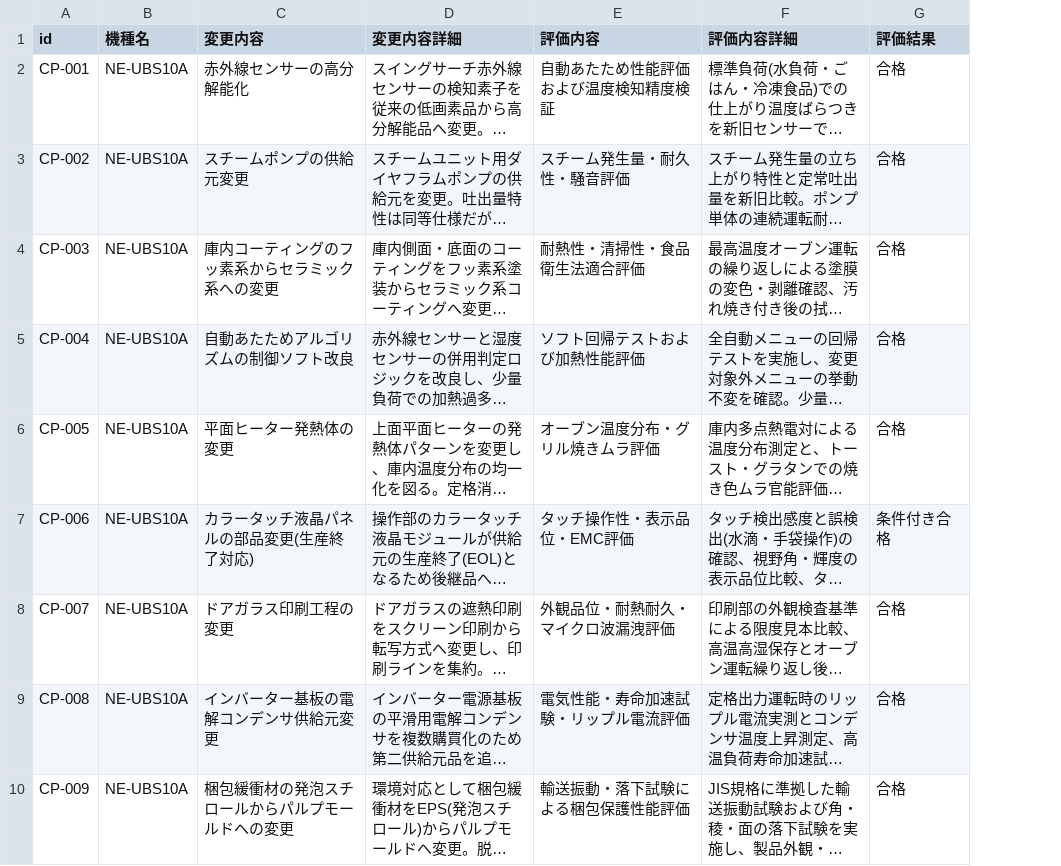
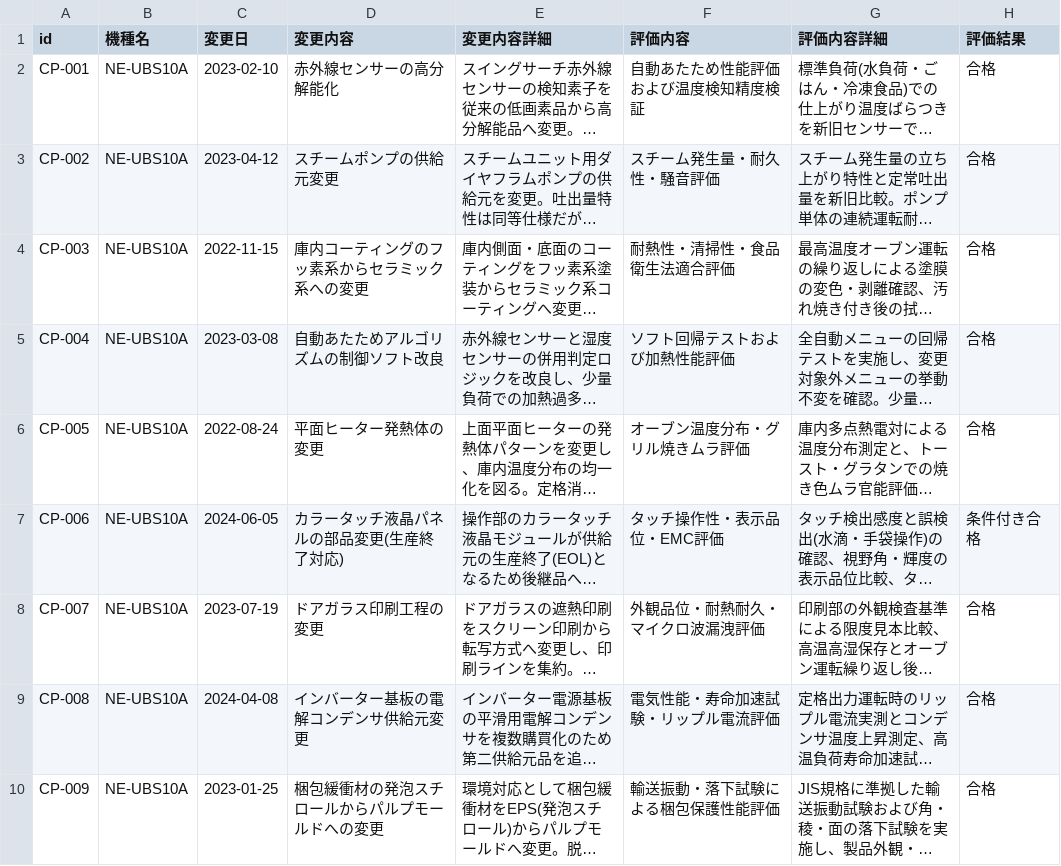
Before and after one commit to makonaga/coa_semantic_knowledge_bridge, a CSV file: datasets/change-point-management/change_points.csv, drawn as a sheet; only a part is shown; long unchanged cells end in …; the diff names each change by its address in the sheet, - before the commit and + after, or states it on an @@ line.

```diff
--- a/datasets/change-point-management/change_points.csv
+++ b/datasets/change-point-management/change_points.csv
+column C (変更日), rows 2-10: 2023-02-10 | 2023-04-12 | 2022-11-15 | 2023-03-08 | 2022-08-24 | 2024-06-05 | 2023-07-19 | 2024-04-08 | 2023-01-25
```
Also changed, not shown: 3 other files.
